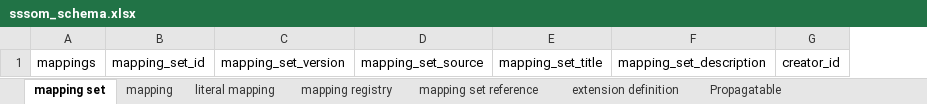
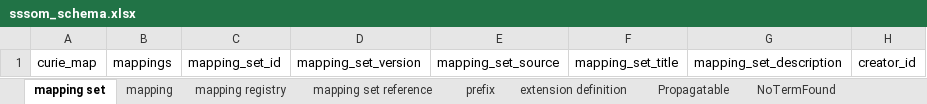
Before and after one commit to mapping-commons/sssom, an Excel workbook: project/excel/sssom_schema.xlsx, sheet mapping set, drawn as a sheet; only a part is shown; values as stored, in another font and other column widths than the file's, no borders; the diff names each change by its address in the sheet, - before the commit and + after, or states it on an @@ line.

Commit message:
Add `curie_map` to the model (#376)
This commit makes the `curie_map` a _bona fide_ slot of the `MappingSet`
class, that exists independently of the serialisation format.

---------

Co-authored-by: Nico Matentzoglu <nicolas.matentzoglu@gmail.com>

```diff
--- a/project/excel/sssom_schema.xlsx (sheet mapping set)
+++ b/project/excel/sssom_schema.xlsx (sheet mapping set)
-sheet tab: literal mapping
+sheet tab: prefix
+sheet tab: NoTermFound
+column A, row 1: curie_map
```
Also changed, not shown: sheet mapping, 17 other files.
